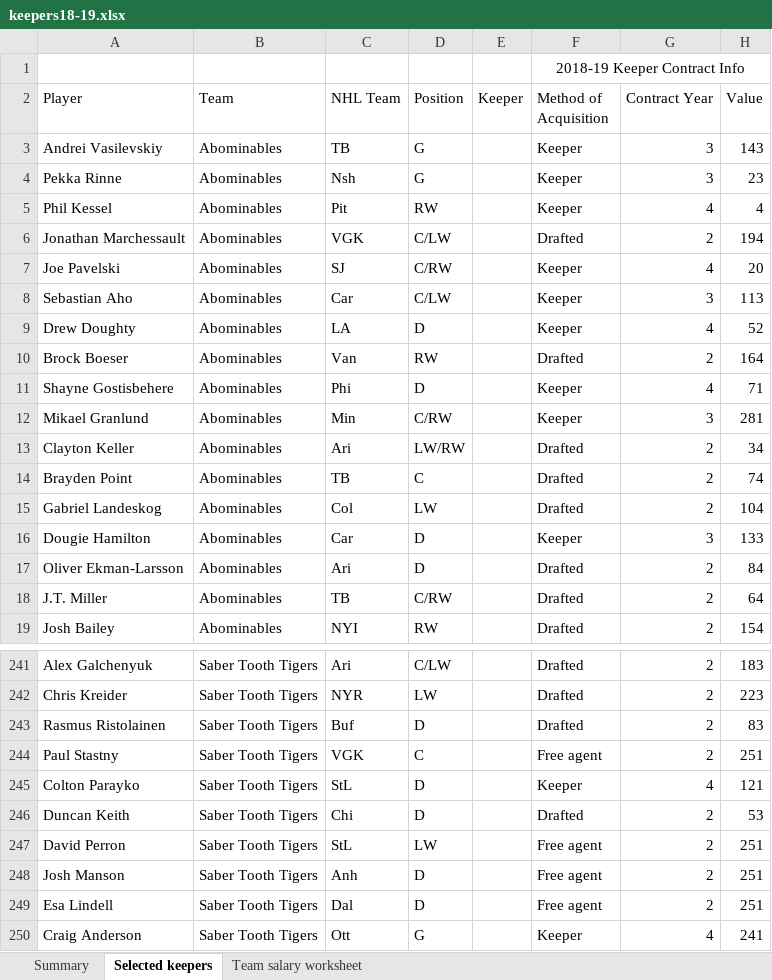
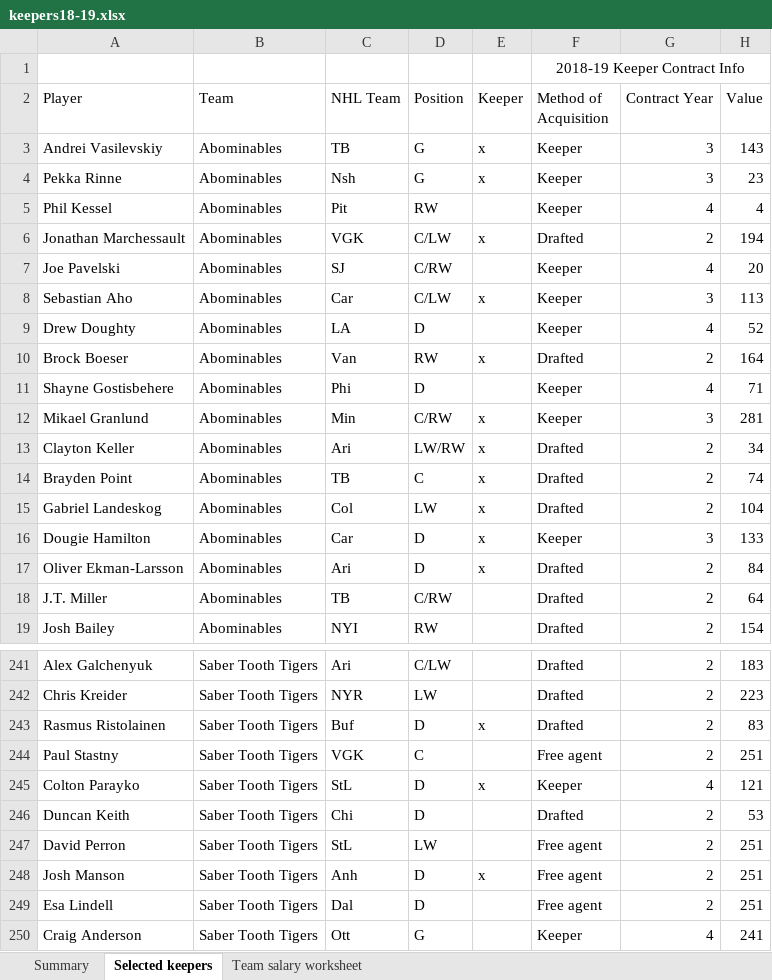
Before and after one commit to M-Robz/rhl-site, an Excel workbook: files/keepers18-19.xlsx, sheet Selected keepers, drawn as a sheet; only a part is shown, gaps mark what is left out; values as stored, in another font and other column widths than the file's, no borders; the diff covers the shown part only; the diff names each change by its address in the sheet, - before the commit and + after, or states it on an @@ line.

Commit message:
Add keeper selections to workbook

```diff
--- a/files/keepers18-19.xlsx (sheet Selected keepers)
+++ b/files/keepers18-19.xlsx (sheet Selected keepers)
-E3:E4 (Keeper): (empty)
+E3:E4 (Keeper): x
-E6 (Keeper): (empty)
+E6 (Keeper): x
-E8 (Keeper): (empty)
+E8 (Keeper): x
-E10 (Keeper): (empty)
+E10 (Keeper): x
-E12:E17 (Keeper): (empty)
+E12:E17 (Keeper): x
-E243 (Keeper): (empty)
+E243 (Keeper): x
-E245 (Keeper): (empty)
+E245 (Keeper): x
-E248 (Keeper): (empty)
+E248 (Keeper): x
```
Also changed, not shown: 88 edited cells elsewhere in this sheet, sheet Summary, 1 other file.
